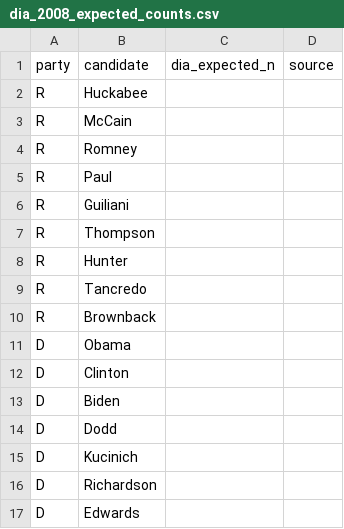
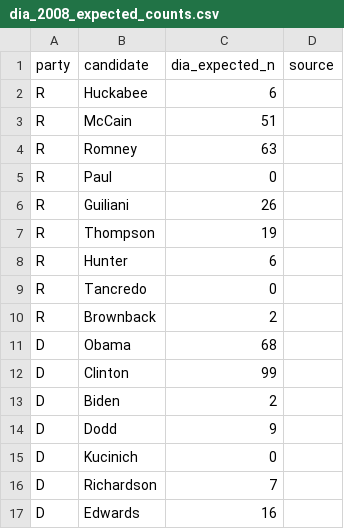
Before and after one commit to kparslow/endorsements, a CSV file: data/audit/dia/dia_2008_expected_counts.csv, drawn as a sheet.

Commit message:
Update dia_2008_expected_counts.csv

```diff
--- a/data/audit/dia/dia_2008_expected_counts.csv
+++ b/data/audit/dia/dia_2008_expected_counts.csv
@@ -1,17 +1,17 @@
 party,candidate,dia_expected_n,source
-R,Huckabee,,
-R,McCain,,
-R,Romney,,
-R,Paul,,
-R,Guiliani,,
-R,Thompson,,
-R,Hunter,,
-R,Tancredo,,
-R,Brownback,,
-D,Obama,,
-D,Clinton,,
-D,Biden,,
-D,Dodd,,
-D,Kucinich,,
-D,Richardson,,
-D,Edwards,,
+R,Huckabee,6,
+R,McCain,51,
+R,Romney,63,
+R,Paul,0,
+R,Guiliani,26,
+R,Thompson,19,
+R,Hunter,6,
+R,Tancredo,0,
+R,Brownback,2,
+D,Obama,68,
+D,Clinton,99,
+D,Biden,2,
+D,Dodd,9,
+D,Kucinich,0,
+D,Richardson,7,
+D,Edwards,16,
```
